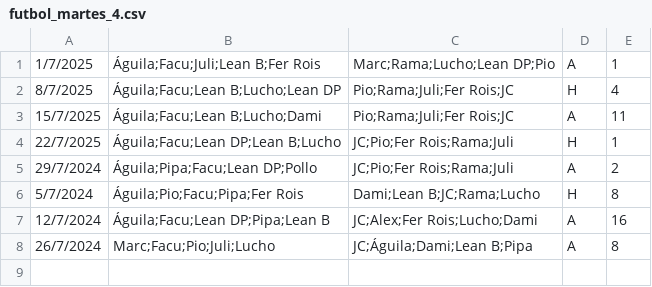
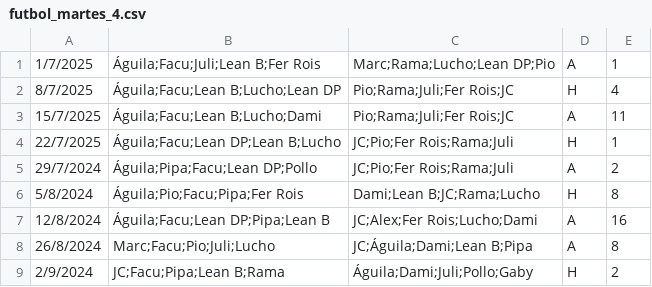
Before and after one commit to ramimartin/polimiedos, a CSV file: data/futbol_martes_4.csv, drawn as a sheet.

Commit message:
Resultados 2/9

```diff
--- a/data/futbol_martes_4.csv
+++ b/data/futbol_martes_4.csv
@@ -5,4 +5,5 @@
 29/7/2024,Águila;Pipa;Facu;Lean DP;Pollo,JC;Pio;Fer Rois;Rama;Juli,A,2
-5/7/2024,Águila;Pio;Facu;Pipa;Fer Rois,Dami;Lean B;JC;Rama;Lucho,H,8
-12/7/2024,Águila;Facu;Lean DP;Pipa;Lean B,JC;Alex;Fer Rois;Lucho;Dami,A,16
-26/7/2024,Marc;Facu;Pio;Juli;Lucho,JC;Águila;Dami;Lean B;Pipa,A,8
+5/8/2024,Águila;Pio;Facu;Pipa;Fer Rois,Dami;Lean B;JC;Rama;Lucho,H,8
+12/8/2024,Águila;Facu;Lean DP;Pipa;Lean B,JC;Alex;Fer Rois;Lucho;Dami,A,16
+26/8/2024,Marc;Facu;Pio;Juli;Lucho,JC;Águila;Dami;Lean B;Pipa,A,8
+2/9/2024,JC;Facu;Pipa;Lean B;Rama,Águila;Dami;Juli;Pollo;Gaby,H,2
```
